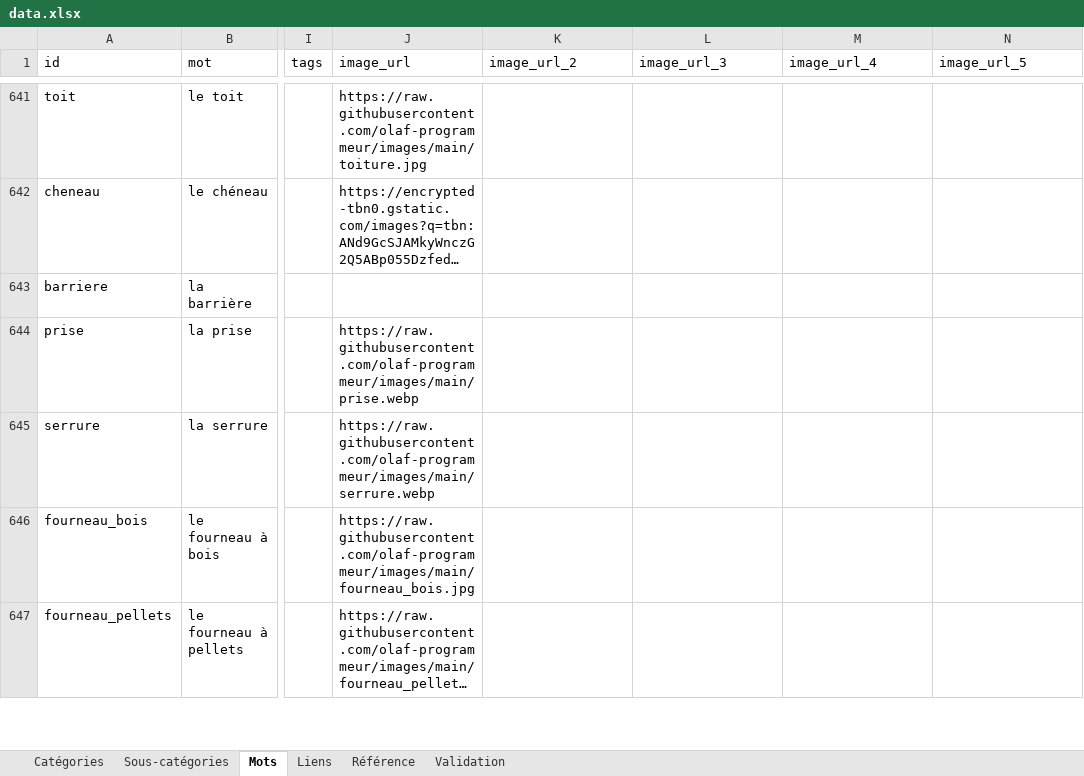
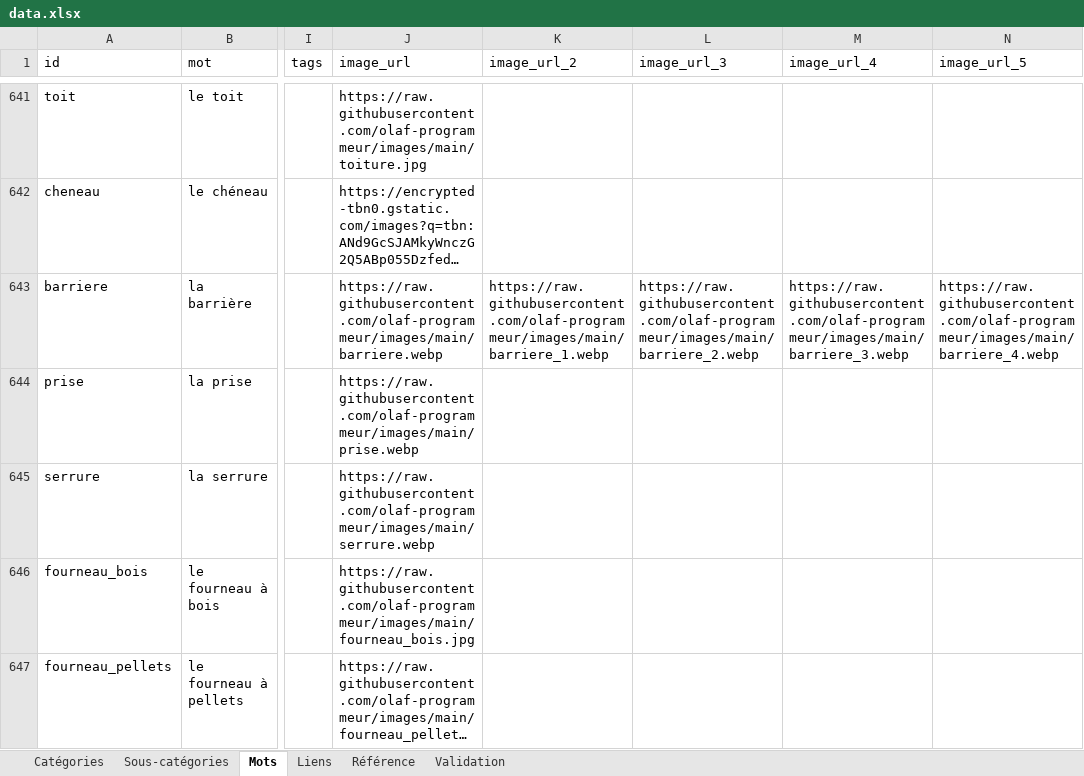
Before and after one commit to olaf-programmeur/vocab-app, an Excel workbook: public/data.xlsx, sheet Mots, drawn as a sheet; only a part is shown, gaps mark what is left out; long unchanged cells end in …; values as stored, in another font and other column widths than the file's, no cell formats; the diff covers the shown part only; the diff names each change by its address in the sheet, - before the commit and + after, or states it on an @@ line.

Commit message:
Add files via upload

```diff
--- a/public/data.xlsx (sheet Mots)
+++ b/public/data.xlsx (sheet Mots)
-J643 (image_url): (empty)
+J643 (image_url): https://raw.githubusercontent.com/olaf-programmeur/images/main/barriere.webp
-K643 (image_url_2): (empty)
+K643 (image_url_2): https://raw.githubusercontent.com/olaf-programmeur/images/main/barriere_1.webp
-L643 (image_url_3): (empty)
+L643 (image_url_3): https://raw.githubusercontent.com/olaf-programmeur/images/main/barriere_2.webp
-M643 (image_url_4): (empty)
+M643 (image_url_4): https://raw.githubusercontent.com/olaf-programmeur/images/main/barriere_3.webp
-N643 (image_url_5): (empty)
+N643 (image_url_5): https://raw.githubusercontent.com/olaf-programmeur/images/main/barriere_4.webp
```
Also changed, not shown: 3 added rows, 5 removed rows and 232 edited cells elsewhere in this sheet, sheet Validation, sheet Liens, cell formats, formulas that keep their value.
